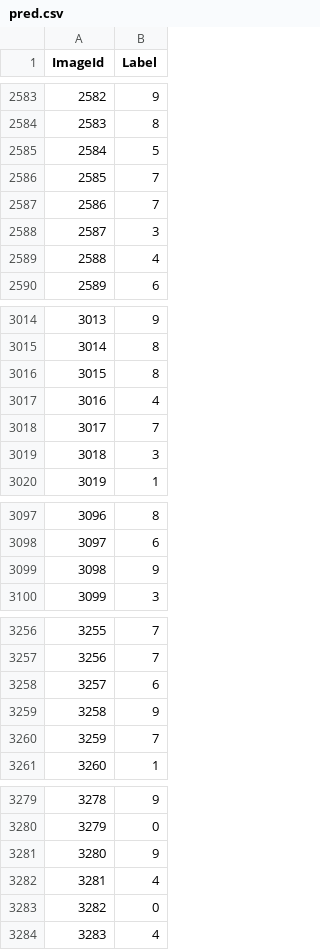
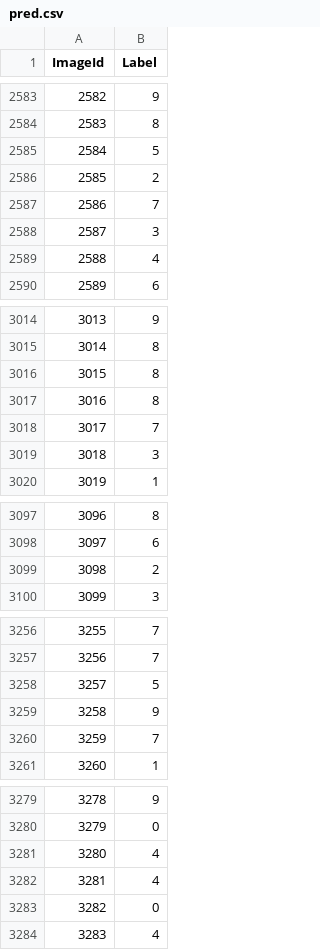
Before and after one commit to idan0405/DigRec, a CSV file: deeplearning/pred.csv, drawn as a sheet; only a part is shown, gaps mark what is left out; the diff covers the shown part only.

```diff
--- a/deeplearning/pred.csv
+++ b/deeplearning/pred.csv
@@ -2585,3 +2585,3 @@ ImageId,Label
 2584,5
-2585,7
+2585,2
 2586,7
@@ -3016,3 +3016,3 @@ ImageId,Label
 3015,8
-3016,4
+3016,8
 3017,7
@@ -3098,3 +3098,3 @@ ImageId,Label
 3097,6
-3098,9
+3098,2
 3099,3
@@ -3257,3 +3257,3 @@ ImageId,Label
 3256,7
-3257,6
+3257,5
 3258,9
@@ -3280,3 +3280,3 @@ ImageId,Label
 3279,0
-3280,9
+3280,4
 3281,4
```
Also changed, not shown: 92 edited cells elsewhere in this file, 1 other file.
